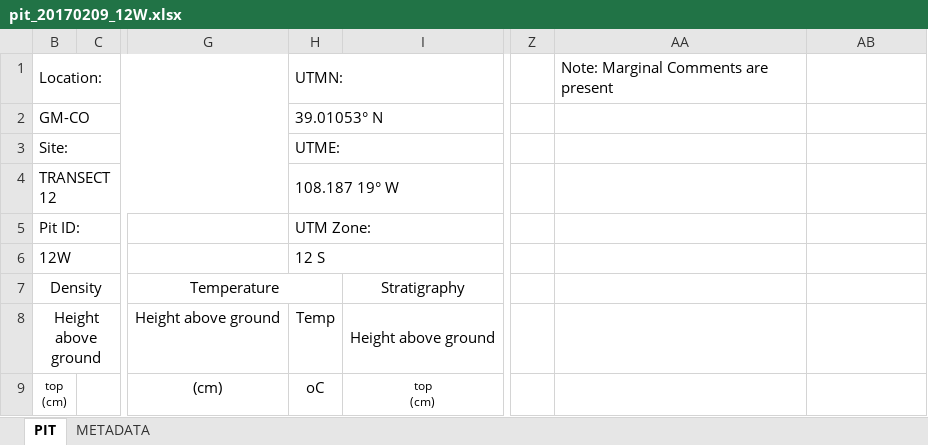
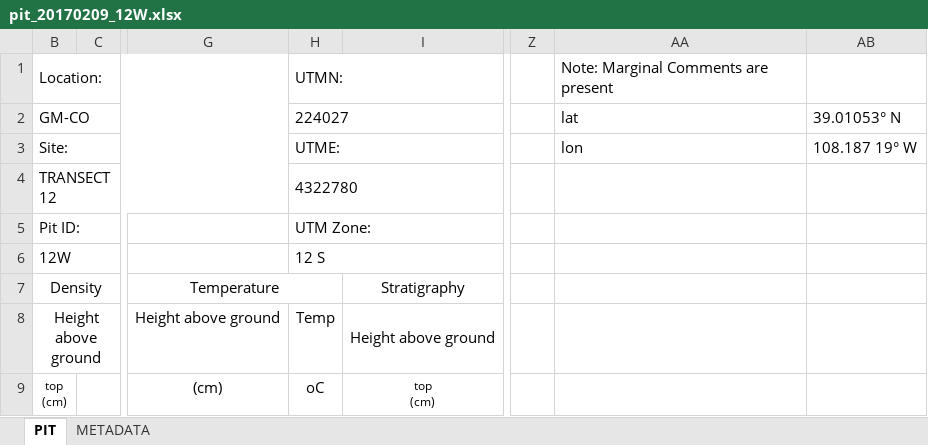
Before and after one commit to hpmarshall/snowex, an Excel workbook: Pit_Output/2017-02-09/PIT_12W/pit_20170209_12W.xlsx, sheet PIT, drawn as a sheet; only a part is shown, gaps mark what is left out; values as stored, in another font and other column widths than the file's, no borders; the diff names each change by its address in the sheet, - before the commit and + after, or states it on an @@ line.

```diff
--- a/Pit_Output/2017-02-09/PIT_12W/pit_20170209_12W.xlsx (sheet PIT)
+++ b/Pit_Output/2017-02-09/PIT_12W/pit_20170209_12W.xlsx (sheet PIT)
-H2: 39.01053° N
+H2: 224027
-AA2: (empty)
+AA2: lat
-AB2: (empty)
+AB2: 39.01053° N
-AA3: (empty)
+AA3: lon
-AB3: (empty)
+AB3: 108.187 19° W
-H4: 108.187 19° W
+H4: 4322780
```
Also changed, not shown: 1 other file.
